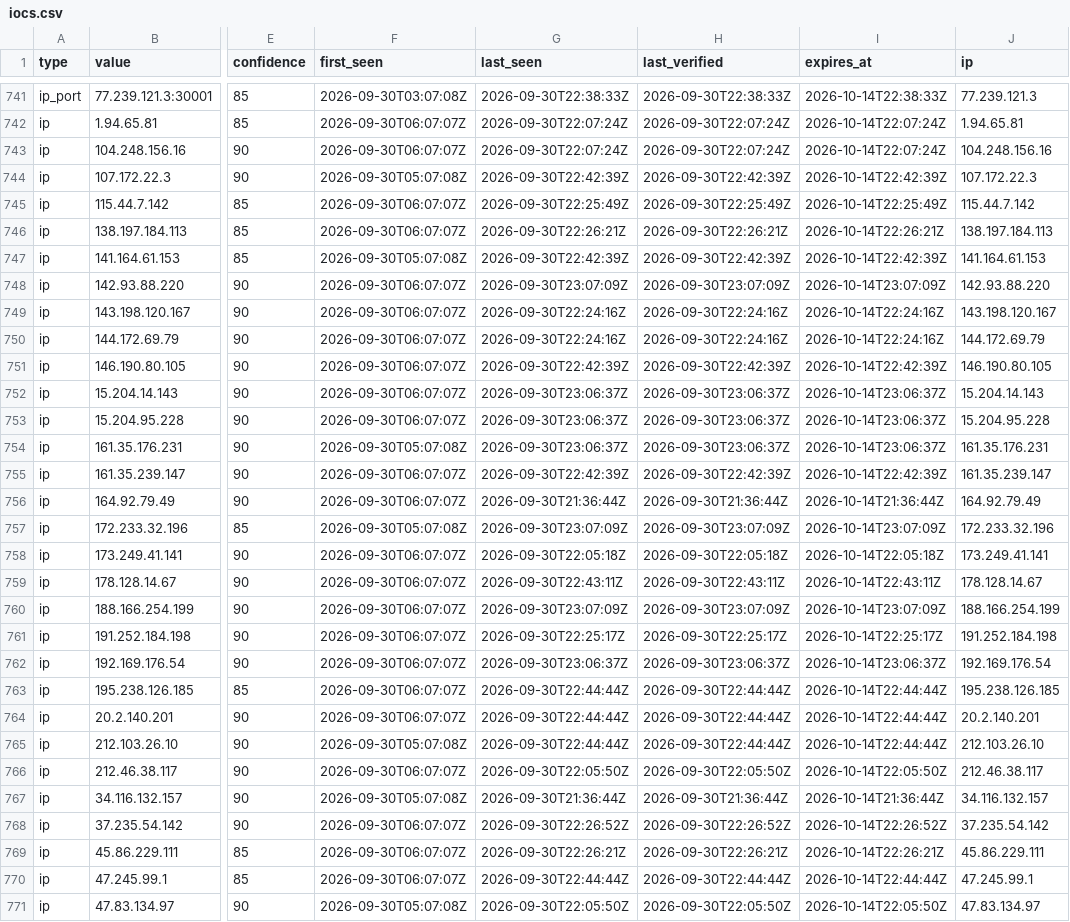
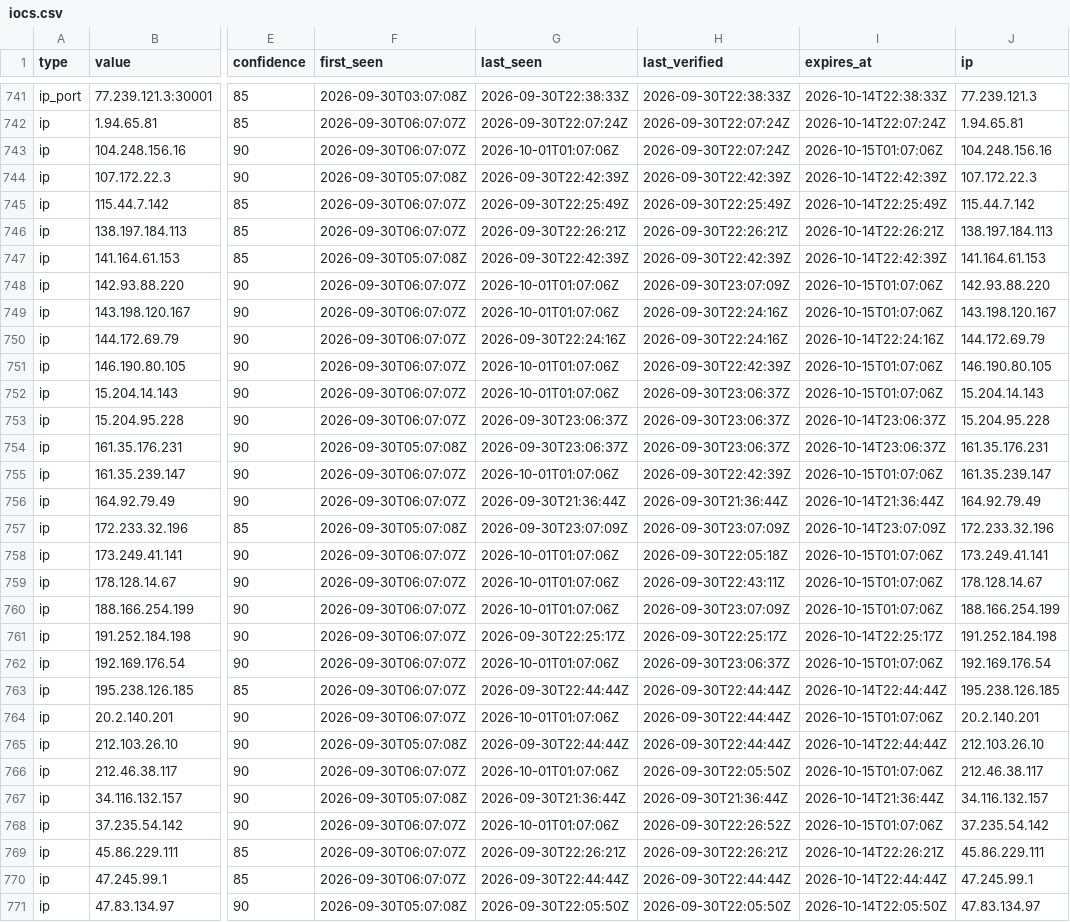
Before and after one commit to AliceGrey/ferromagnet-feed, a CSV file: iocs.csv, drawn as a sheet; only a part is shown, gaps mark what is left out; the diff covers the shown part only; the diff names each change by its address in the sheet, - before the commit and + after, or states it on an @@ line.

```diff
--- a/iocs.csv
+++ b/iocs.csv
-G743 (last_seen): 2026-09-30T22:07:24Z
+G743 (last_seen): 2026-10-01T01:07:06Z
-I743 (expires_at): 2026-10-14T22:07:24Z
+I743 (expires_at): 2026-10-15T01:07:06Z
-G748 (last_seen): 2026-09-30T23:07:09Z
+G748 (last_seen): 2026-10-01T01:07:06Z
-I748 (expires_at): 2026-10-14T23:07:09Z
+I748 (expires_at): 2026-10-15T01:07:06Z
-G749 (last_seen): 2026-09-30T22:24:16Z
+G749 (last_seen): 2026-10-01T01:07:06Z
-I749 (expires_at): 2026-10-14T22:24:16Z
+I749 (expires_at): 2026-10-15T01:07:06Z
-G751 (last_seen): 2026-09-30T22:42:39Z
+G751 (last_seen): 2026-10-01T01:07:06Z
-I751 (expires_at): 2026-10-14T22:42:39Z
+I751 (expires_at): 2026-10-15T01:07:06Z
-G752 (last_seen): 2026-09-30T23:06:37Z
+G752 (last_seen): 2026-10-01T01:07:06Z
-I752 (expires_at): 2026-10-14T23:06:37Z
+I752 (expires_at): 2026-10-15T01:07:06Z
-G755 (last_seen): 2026-09-30T22:42:39Z
+G755 (last_seen): 2026-10-01T01:07:06Z
-I755 (expires_at): 2026-10-14T22:42:39Z
+I755 (expires_at): 2026-10-15T01:07:06Z
-G758 (last_seen): 2026-09-30T22:05:18Z
+G758 (last_seen): 2026-10-01T01:07:06Z
-I758 (expires_at): 2026-10-14T22:05:18Z
+I758 (expires_at): 2026-10-15T01:07:06Z
-G759 (last_seen): 2026-09-30T22:43:11Z
+G759 (last_seen): 2026-10-01T01:07:06Z
-I759 (expires_at): 2026-10-14T22:43:11Z
+I759 (expires_at): 2026-10-15T01:07:06Z
-G760 (last_seen): 2026-09-30T23:07:09Z
+G760 (last_seen): 2026-10-01T01:07:06Z
-I760 (expires_at): 2026-10-14T23:07:09Z
+I760 (expires_at): 2026-10-15T01:07:06Z
-G762 (last_seen): 2026-09-30T23:06:37Z
+G762 (last_seen): 2026-10-01T01:07:06Z
-I762 (expires_at): 2026-10-14T23:06:37Z
+I762 (expires_at): 2026-10-15T01:07:06Z
-G764 (last_seen): 2026-09-30T22:44:44Z
+G764 (last_seen): 2026-10-01T01:07:06Z
-I764 (expires_at): 2026-10-14T22:44:44Z
+I764 (expires_at): 2026-10-15T01:07:06Z
-G766 (last_seen): 2026-09-30T22:05:50Z
+G766 (last_seen): 2026-10-01T01:07:06Z
-I766 (expires_at): 2026-10-14T22:05:50Z
+I766 (expires_at): 2026-10-15T01:07:06Z
-G768 (last_seen): 2026-09-30T22:26:52Z
+G768 (last_seen): 2026-10-01T01:07:06Z
-I768 (expires_at): 2026-10-14T22:26:52Z
+I768 (expires_at): 2026-10-15T01:07:06Z
```
Also changed, not shown: 70 edited cells elsewhere in this file, 9 other files.
